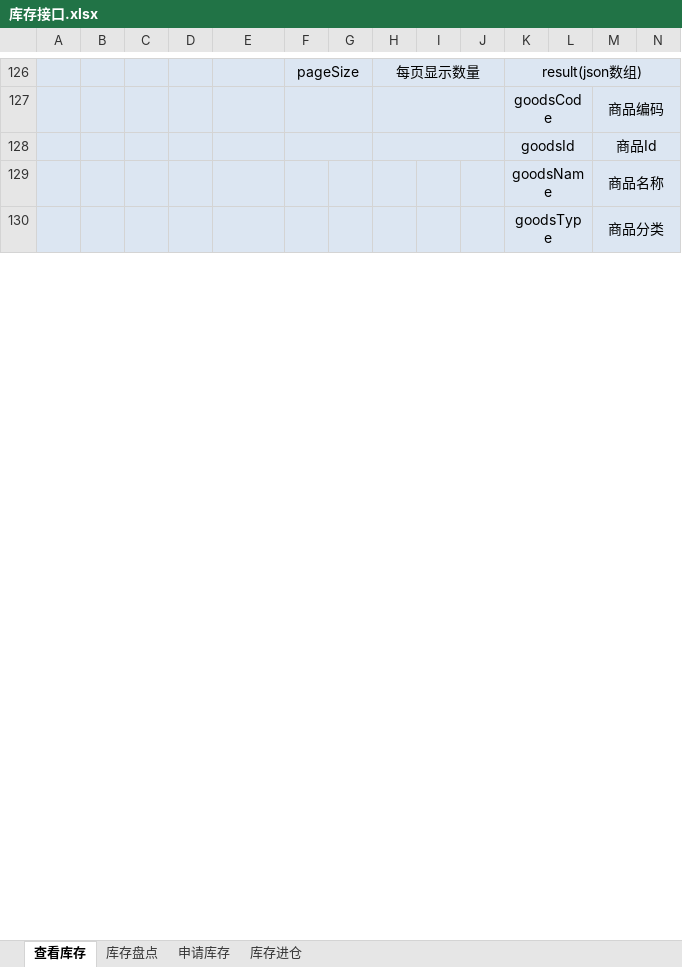
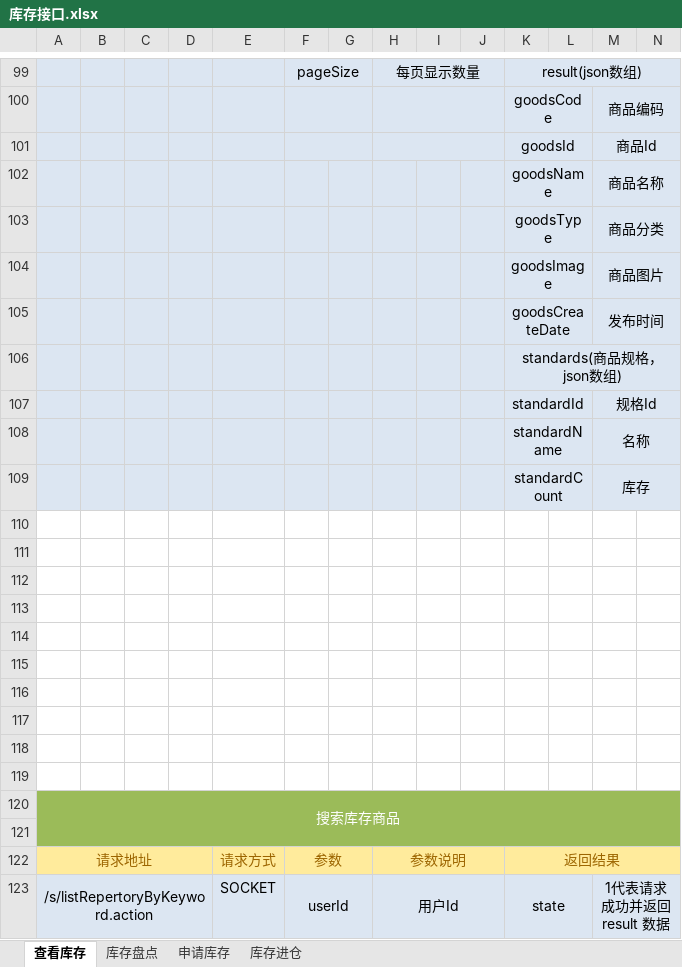
Before and after one commit to QM-Developers/store_v1.1.1, an Excel workbook: 需求分析/接口文档/客户/库存接口.xlsx, sheet 查看库存, drawn as a sheet; only a part is shown, gaps mark what is left out; values as stored, in another font and other column widths than the file's, no borders; rows hold the shown columns only; the diff covers the shown part only; the diff names each change by its address in the sheet, - before the commit and + after, or states it on an @@ line.

```diff
--- a/需求分析/接口文档/客户/库存接口.xlsx (sheet 查看库存)
+++ b/需求分析/接口文档/客户/库存接口.xlsx (sheet 查看库存)
+row 104:  |  |  |  |  |  |  |  |  |  | goodsImage |  | 商品图片
+row 105:  |  |  |  |  |  |  |  |  |  | goodsCreateDate |  | 发布时间
@@ row 11 moved to row 106: standards(商品规格，json数组) @@
@@ row 12 moved to row 107: standardId @@
@@ row 13 moved to row 108: standardName @@
@@ row 14 moved to row 109: standardCount @@
+row 110: (empty)
+row 111: (empty)
+row 112: (empty)
+row 113: (empty)
+row 114: (empty)
+row 115: (empty)
+row 116: (empty)
+row 117: (empty)
+row 118: (empty)
+row 119: (empty)
+row 120: 搜索库存商品
+row 121: (empty)
@@ row 3 moved to row 122: 请求地址 @@
+row 123: /s/listRepertoryByKeyword.action |  |  |  | SOCKET | userId |  | 用户Id |  |  | state |  | 1代表请求成功并返回 result 数据
```
Also changed, not shown: 8 added rows, 20 removed rows, 4 moved rows, cell formats and merged cells elsewhere in this sheet, sheet 库存盘点, sheet 申请库存, sheet 库存进仓, 需求分析/接口文档/客户/客户资源.xlsx, 需求分析/接口文档/客户/更新说明.xlsx, 48 other files.
